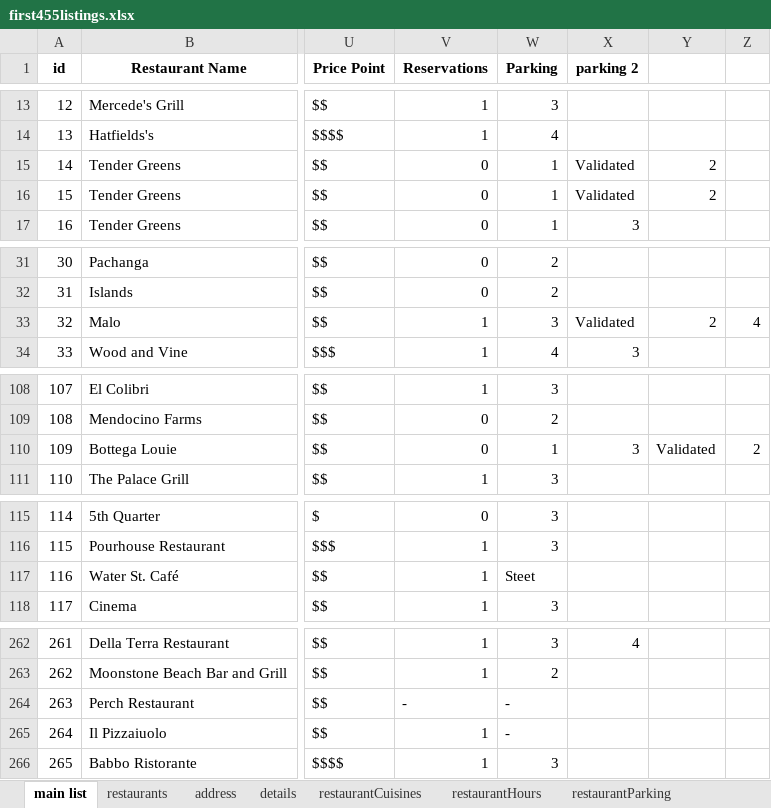
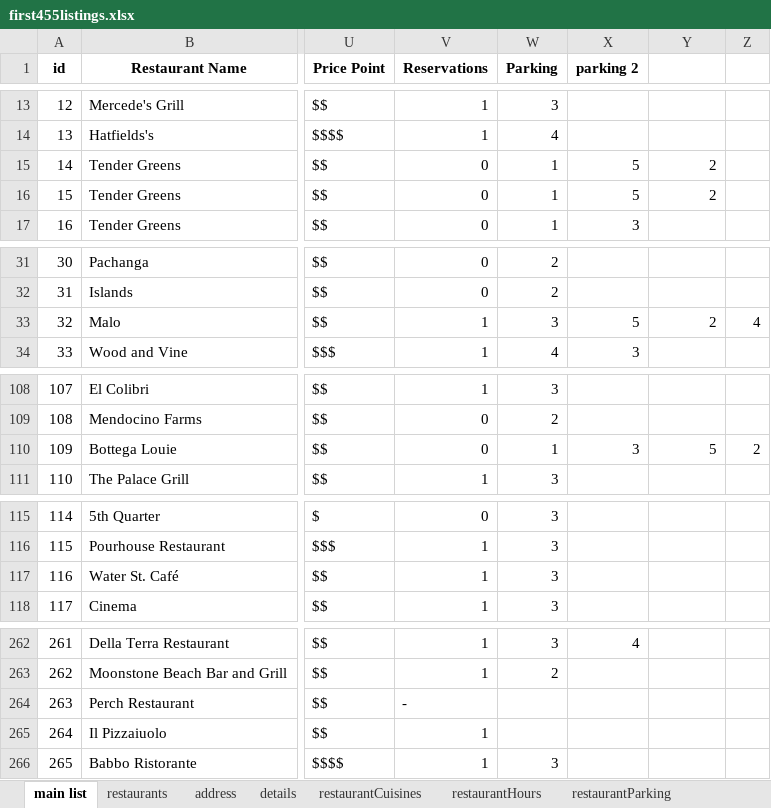
Before and after one commit to dtorst/vsg_OLD, an Excel workbook: first455listings.xlsx, sheet main list, drawn as a sheet; only a part is shown, gaps mark what is left out; values as stored, in another font and other column widths than the file's, no borders; charts and pictures not drawn; the diff covers the shown part only; the diff names each change by its address in the sheet, - before the commit and + after, or states it on an @@ line.

```diff
--- a/first455listings.xlsx (sheet main list)
+++ b/first455listings.xlsx (sheet main list)
-X15:X16 (parking 2): Validated
+X15:X16 (parking 2): 5
-X33 (parking 2): Validated
+X33 (parking 2): 5
-Y110: Validated
+Y110: 5
-W117 (Parking): Steet
+W117 (Parking): 3
-W264:W265 (Parking): -
+W264:W265 (Parking): (empty)
```
Also changed, not shown: 3 edited cells elsewhere in this sheet, other sheet tabs, 4 other files.
